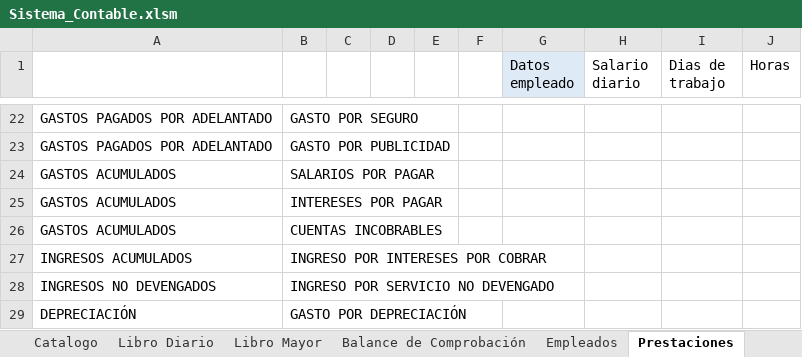
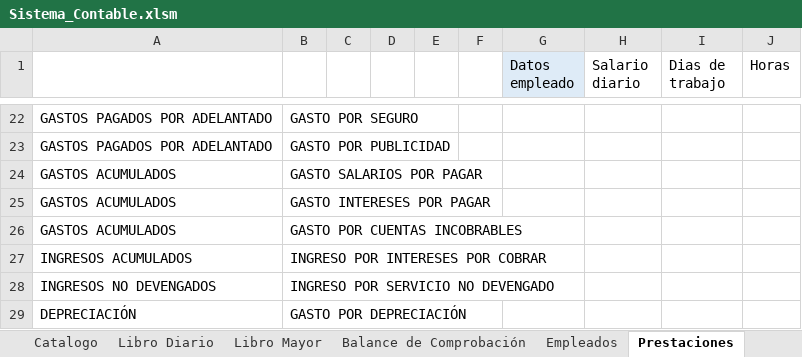
Before and after one commit to claudia17018/Sistema-Contable, an Excel workbook: Sistema_Contable.xlsm, sheet Prestaciones, drawn as a sheet; only a part is shown, gaps mark what is left out; values as stored, in another font and other column widths than the file's, no borders; table styles not drawn; the diff names each change by its address in the sheet, - before the commit and + after, or states it on an @@ line.

```diff
--- a/Sistema_Contable.xlsm (sheet Prestaciones)
+++ b/Sistema_Contable.xlsm (sheet Prestaciones)
-B24: SALARIOS POR PAGAR
+B24: GASTO SALARIOS POR PAGAR
-B25: INTERESES POR PAGAR
+B25: GASTO INTERESES POR PAGAR
-B26: CUENTAS INCOBRABLES
+B26: GASTO POR CUENTAS INCOBRABLES
```
Also changed, not shown: sheet Hoja de trabajo, sheet Libro Mayor, sheet Libro Diario, sheet Balance de Comprobación, charts or pictures.
